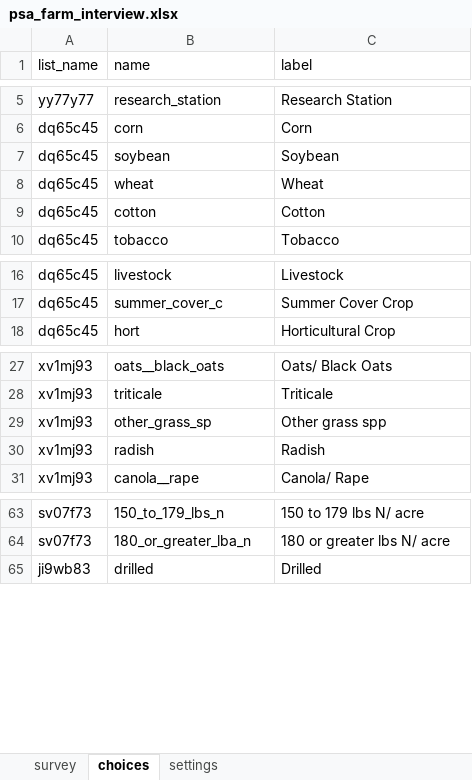
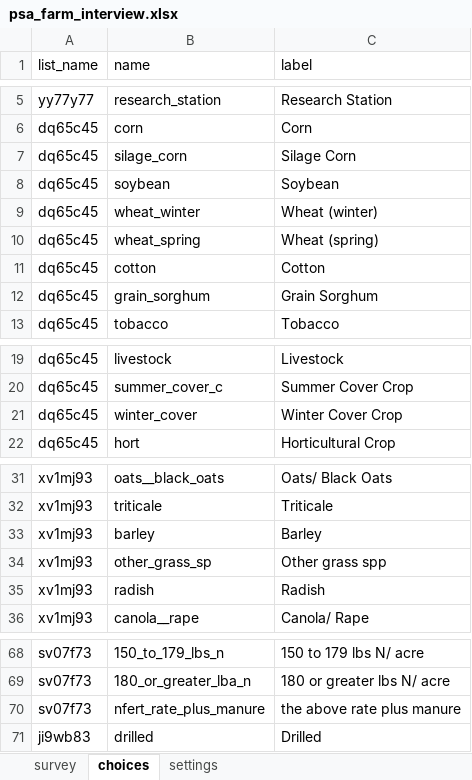
Before and after one commit to precision-sustainable-ag/Kobo, an Excel workbook: forms/psa_farm_interview/psa_farm_interview.xlsx, sheet choices, drawn as a sheet; only a part is shown, gaps mark what is left out; values as stored, in another font and other column widths than the file's, no borders; addresses are those after the commit; the diff names each change by its address in the sheet, - before the commit and + after, or states it on an @@ line.

Commit message:
Updated the psa_farm_interview form
based on feedback from the on-farm meeting, I added a few more choices to tables like: cover crops, crops, and fertility

```diff
--- a/forms/psa_farm_interview/psa_farm_interview.xlsx (sheet choices)
+++ b/forms/psa_farm_interview/psa_farm_interview.xlsx (sheet choices)
+row 7: dq65c45 | silage_corn | Silage Corn
-B9 (name): wheat
+B9 (name): wheat_winter
-C9 (label): Wheat
+C9 (label): Wheat (winter)
+row 10: dq65c45 | wheat_spring | Wheat (spring)
+row 12: dq65c45 | grain_sorghum | Grain Sorghum
+row 21: dq65c45 | winter_cover | Winter Cover Crop
+row 33: xv1mj93 | barley | Barley
+row 70: sv07f73 | nfert_rate_plus_manure | the above rate plus manure
```
Also changed, not shown: sheet survey, 4 other files.
